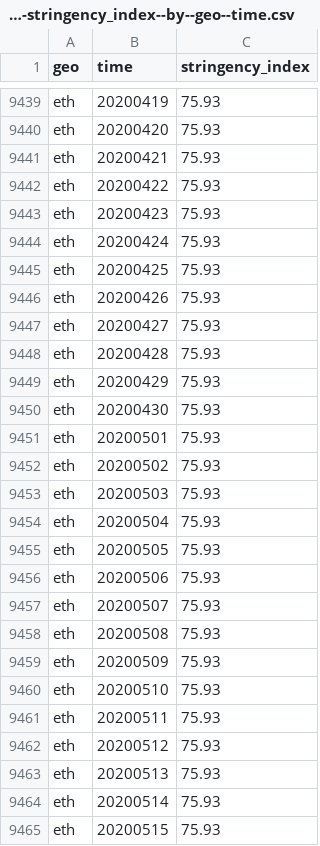
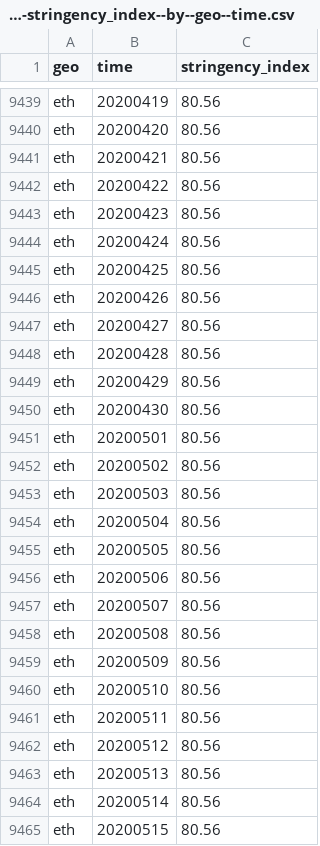
Before and after one commit to open-numbers/ddf--open_numbers--covid_government_response, a CSV file: ddf--datapoints--stringency_index--by--geo--time.csv, drawn as a sheet; only a part is shown, gaps mark what is left out; the diff covers the shown part only; the diff names each change by its address in the sheet, - before the commit and + after, or states it on an @@ line.

```diff
--- a/ddf--datapoints--stringency_index--by--geo--time.csv
+++ b/ddf--datapoints--stringency_index--by--geo--time.csv
-C9439:C9465 (stringency_index): 75.93
+C9439:C9465 (stringency_index): 80.56
```
Also changed, not shown: 115 edited cells elsewhere in this file, ddf--datapoints--stringency_index_for_display--by--geo--time.csv, ddf--datapoints--stringency_legacy_index--by--geo--time.csv, 40 other files.
